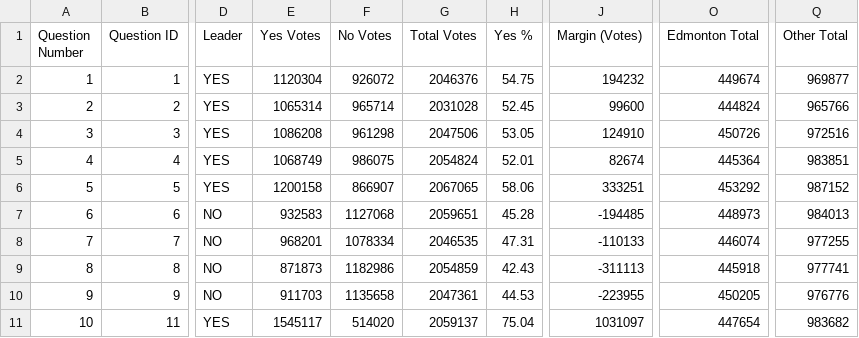
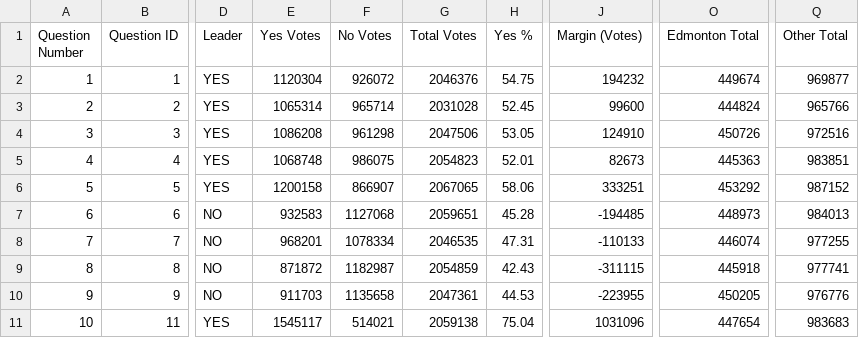
Before and after one commit to J7892/abresults, a CSV file: data/referendum_summary.csv, drawn as a sheet; only a part is shown, gaps mark what is left out; the diff names each change by its address in the sheet, - before the commit and + after, or states it on an @@ line.

```diff
--- a/data/referendum_summary.csv
+++ b/data/referendum_summary.csv
-E5 (Yes Votes): 1068749
+E5 (Yes Votes): 1068748
-G5 (Total Votes): 2054824
+G5 (Total Votes): 2054823
-J5 (Margin (Votes)): 82674
+J5 (Margin (Votes)): 82673
-O5 (Edmonton Total): 445364
+O5 (Edmonton Total): 445363
-E9 (Yes Votes): 871873
+E9 (Yes Votes): 871872
-F9 (No Votes): 1182986
+F9 (No Votes): 1182987
-J9 (Margin (Votes)): -311113
+J9 (Margin (Votes)): -311115
-F11 (No Votes): 514020
+F11 (No Votes): 514021
-G11 (Total Votes): 2059137
+G11 (Total Votes): 2059138
-J11 (Margin (Votes)): 1031097
+J11 (Margin (Votes)): 1031096
-Q11 (Other Total): 983682
+Q11 (Other Total): 983683
```
Also changed, not shown: data/riding_results.csv, data/voting_methods.csv, 2 other files.
